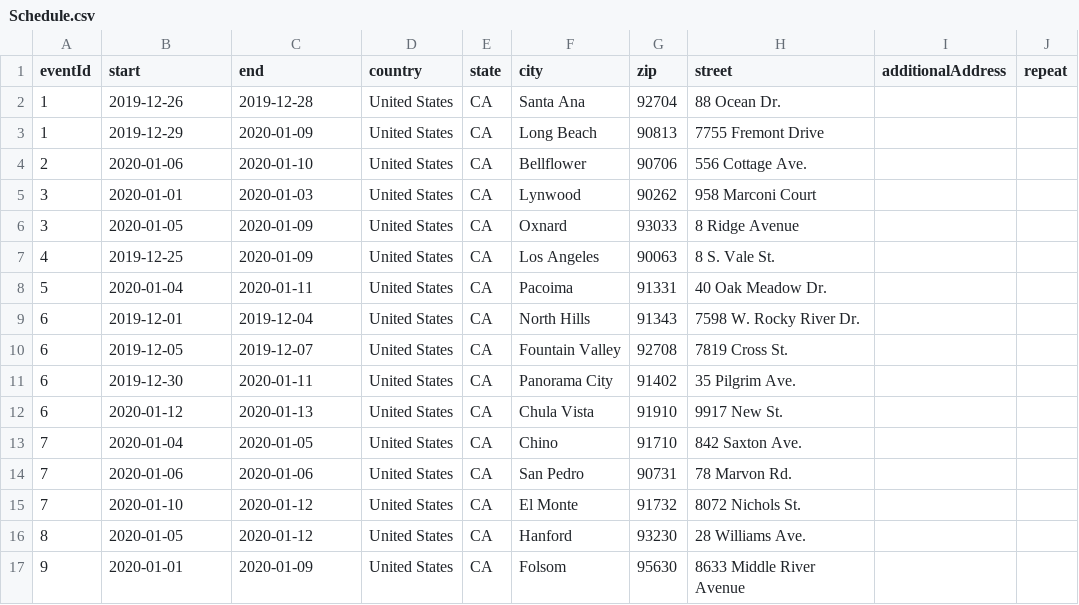
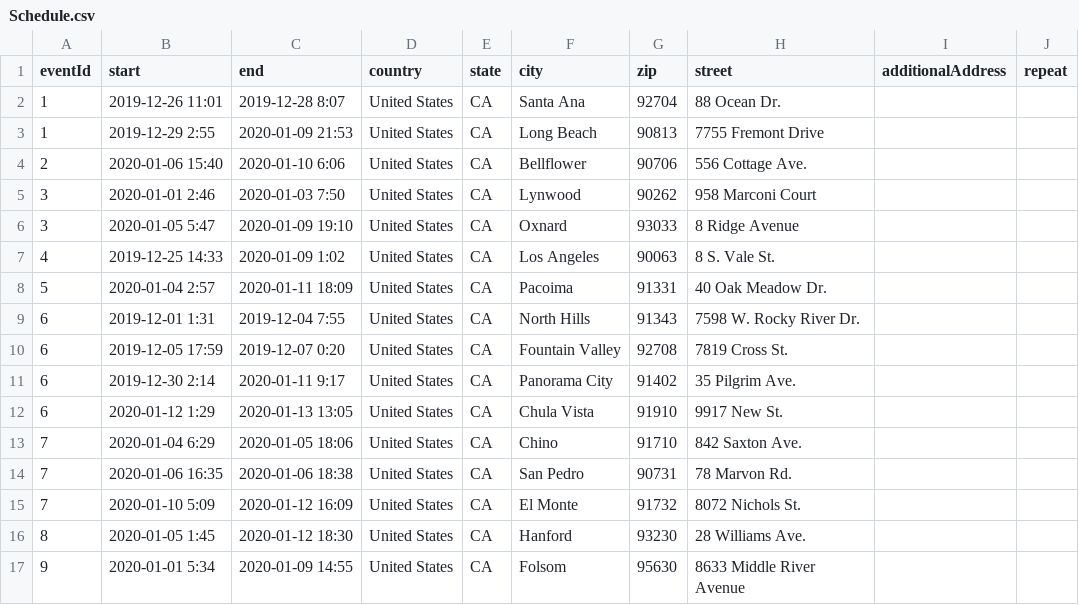
Before and after one commit to 51bootcamp-2020/tinysocial, a CSV file: server/fakedb/Schedule.csv, drawn as a sheet; only a part is shown; the diff covers the shown part only.

Commit message:
refactor: add time to Schedule mock data

```diff
--- a/server/fakedb/Schedule.csv
+++ b/server/fakedb/Schedule.csv
@@ -1,17 +1,17 @@
 eventId,start,end,country,state,city,zip,street,additionalAddress,repeat
-1,2019-12-26,2019-12-28,United States,CA,Santa Ana,92704,88 Ocean Dr.,,
-1,2019-12-29,2020-01-09,United States,CA,Long Beach,90813,7755 Fremont Drive,,
-2,2020-01-06,2020-01-10,United States,CA,Bellflower,90706,556 Cottage Ave.,,
-3,2020-01-01,2020-01-03,United States,CA,Lynwood,90262,958 Marconi Court,,
-3,2020-01-05,2020-01-09,United States,CA,Oxnard,93033,8 Ridge Avenue,,
-4,2019-12-25,2020-01-09,United States,CA,Los Angeles,90063,8 S. Vale St.,,
-5,2020-01-04,2020-01-11,United States,CA,Pacoima,91331,40 Oak Meadow Dr.,,
-6,2019-12-01,2019-12-04,United States,CA,North Hills,91343,7598 W. Rocky River Dr.,,
-6,2019-12-05,2019-12-07,United States,CA,Fountain Valley,92708,7819 Cross St.,,
-6,2019-12-30,2020-01-11,United States,CA,Panorama City,91402,35 Pilgrim Ave.,,
-6,2020-01-12,2020-01-13,United States,CA,Chula Vista,91910,9917 New St.,,
-7,2020-01-04,2020-01-05,United States,CA,Chino,91710,842 Saxton Ave.,,
-7,2020-01-06,2020-01-06,United States,CA,San Pedro,90731,78 Marvon Rd.,,
-7,2020-01-10,2020-01-12,United States,CA,El Monte,91732,8072 Nichols St.,,
-8,2020-01-05,2020-01-12,United States,CA,Hanford,93230,28 Williams Ave.,,
-9,2020-01-01,2020-01-09,United States,CA,Folsom,95630,8633 Middle River Avenue,,
+1,2019-12-26 11:01,2019-12-28 8:07,United States,CA,Santa Ana,92704,88 Ocean Dr.,,
+1,2019-12-29 2:55,2020-01-09 21:53,United States,CA,Long Beach,90813,7755 Fremont Drive,,
+2,2020-01-06 15:40,2020-01-10 6:06,United States,CA,Bellflower,90706,556 Cottage Ave.,,
+3,2020-01-01 2:46,2020-01-03 7:50,United States,CA,Lynwood,90262,958 Marconi Court,,
+3,2020-01-05 5:47,2020-01-09 19:10,United States,CA,Oxnard,93033,8 Ridge Avenue,,
+4,2019-12-25 14:33,2020-01-09 1:02,United States,CA,Los Angeles,90063,8 S. Vale St.,,
+5,2020-01-04 2:57,2020-01-11 18:09,United States,CA,Pacoima,91331,40 Oak Meadow Dr.,,
+6,2019-12-01 1:31,2019-12-04 7:55,United States,CA,North Hills,91343,7598 W. Rocky River Dr.,,
+6,2019-12-05 17:59,2019-12-07 0:20,United States,CA,Fountain Valley,92708,7819 Cross St.,,
+6,2019-12-30 2:14,2020-01-11 9:17,United States,CA,Panorama City,91402,35 Pilgrim Ave.,,
+6,2020-01-12 1:29,2020-01-13 13:05,United States,CA,Chula Vista,91910,9917 New St.,,
+7,2020-01-04 6:29,2020-01-05 18:06,United States,CA,Chino,91710,842 Saxton Ave.,,
+7,2020-01-06 16:35,2020-01-06 18:38,United States,CA,San Pedro,90731,78 Marvon Rd.,,
+7,2020-01-10 5:09,2020-01-12 16:09,United States,CA,El Monte,91732,8072 Nichols St.,,
+8,2020-01-05 1:45,2020-01-12 18:30,United States,CA,Hanford,93230,28 Williams Ave.,,
+9,2020-01-01 5:34,2020-01-09 14:55,United States,CA,Folsom,95630,8633 Middle River Avenue,,
```
Also changed, not shown: 10 edited cells elsewhere in this file.
